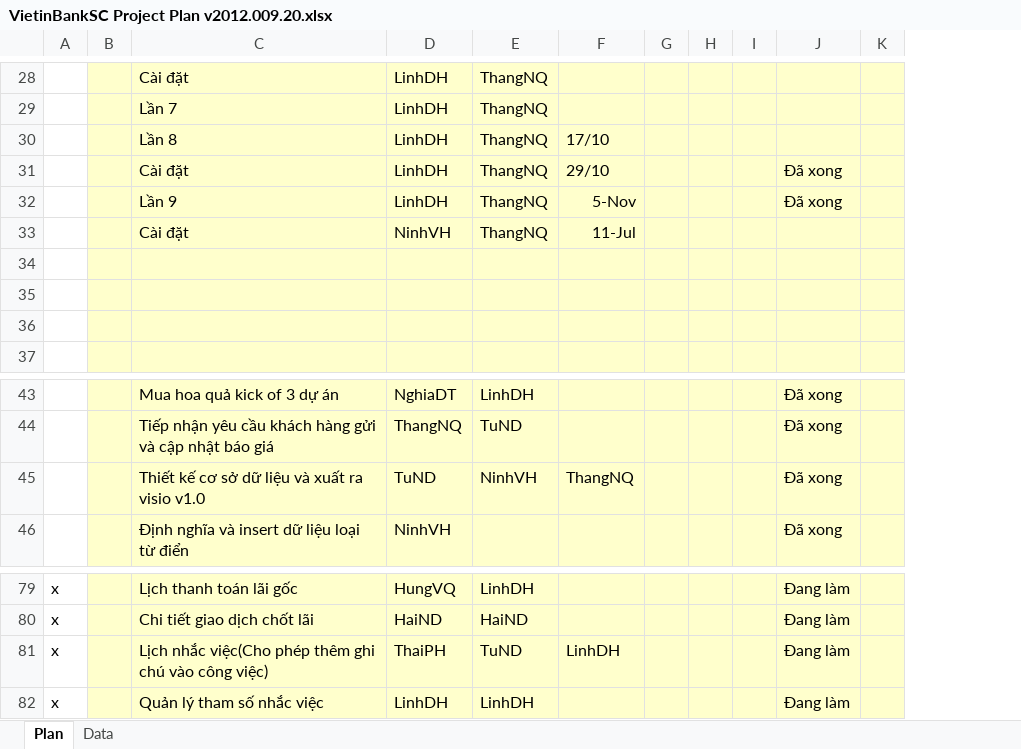
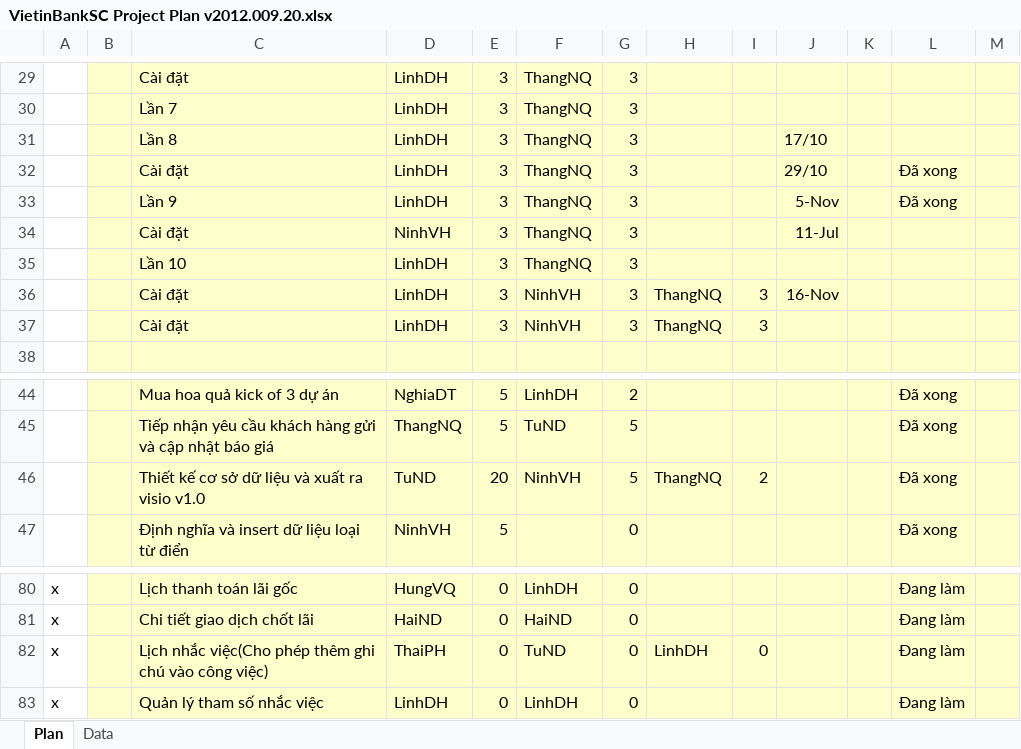
Before and after one commit to nguyendanhtu/my-project-traiphieu, an Excel workbook: Document/VietinBankSC Project Plan v2012.009.20.xlsx, sheet Plan, drawn as a sheet; only a part is shown, gaps mark what is left out; values as stored, in another font and other column widths than the file's, no borders; conditional formats not drawn; removed rows and columns are numbered as before the commit, all else as after; rows hold the shown columns only; the diff covers the shown part only; the diff names each change by its address in the sheet, - before the commit and + after, or states it on an @@ line.

```diff
--- a/Document/VietinBankSC Project Plan v2012.009.20.xlsx (sheet Plan)
+++ b/Document/VietinBankSC Project Plan v2012.009.20.xlsx (sheet Plan)
+column E, rows 29-37: all 3; rows 44-47: 5 | 5 | 20 | 5; rows 80-83: all 0
+column G, rows 29-37: all 3; rows 44-47: 2 | 5 | 5 | 0; rows 80-83: all 0
-column H, empty
+column J, rows 31-36: 17/10 | 29/10 | 5-Nov | 11-Jul |  | 16-Nov
-H31: 17/10
+H31: (empty)
-H32: 29/10
+H32: (empty)
-H33: 5-Nov
+H33: (empty)
-H34: 11-Jul
+H34: (empty)
-row 35: (empty)
+row 35:  |  | Lần 10 | LinhDH | 3 | ThangNQ | 3
-row 36: (empty)
+row 36:  |  | Cài đặt | LinhDH | 3 | NinhVH | 3 | ThangNQ | 3 | 16-Nov
-row 37: (empty)
+row 37:  |  | Cài đặt | LinhDH | 3 | NinhVH | 3 | ThangNQ | 3
-I46: (empty)
+I46: 2
-I82: (empty)
+I82: 0
```
Also changed, not shown: 16 added rows, 3 hidden or unhidden rows and 6 edited cells elsewhere in this sheet, formulas that keep their value.
